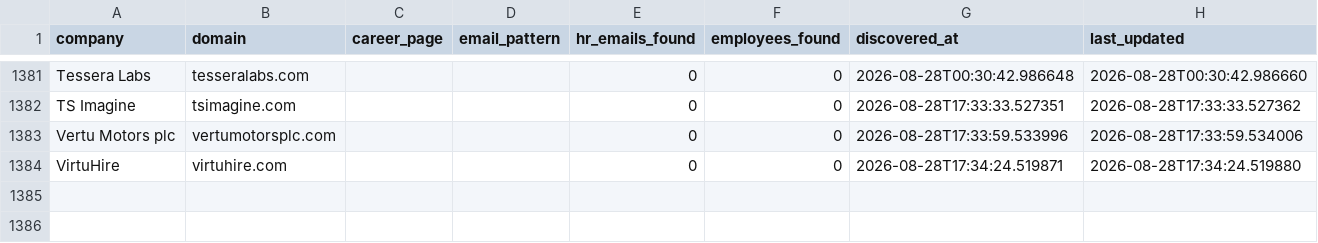
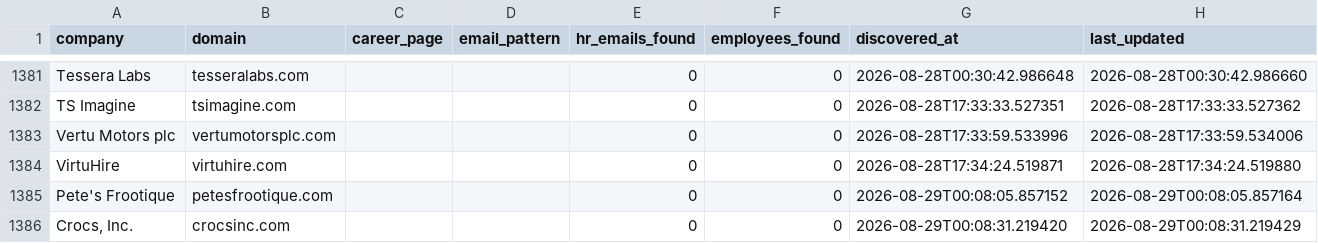
Before and after one commit to githubajaydhage/autoapply-resume-automation, a CSV file: data/discovered_companies.csv, drawn as a sheet; only a part is shown, gaps mark what is left out.

```diff
--- a/data/discovered_companies.csv
+++ b/data/discovered_companies.csv
@@ -1384 +1384,3 @@ Vertu Motors plc,vertumotorsplc.com,,,0,0,2026-08-28T17:33:59.533996,2026-08-28T
 VirtuHire,virtuhire.com,,,0,0,2026-08-28T17:34:24.519871,2026-08-28T17:34:24.519880
+Pete's Frootique,petesfrootique.com,,,0,0,2026-08-29T00:08:05.857152,2026-08-29T00:08:05.857164
+"Crocs, Inc.",crocsinc.com,,,0,0,2026-08-29T00:08:31.219420,2026-08-29T00:08:31.219429
```
